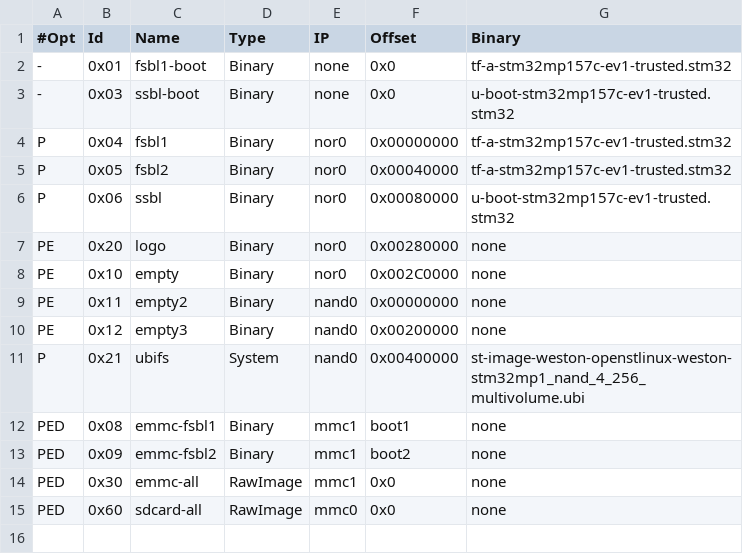
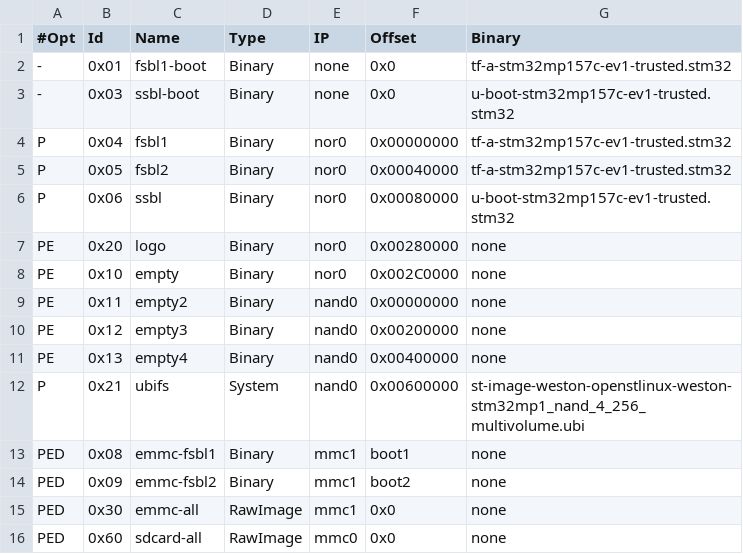
Before and after one commit to STMicroelectronics/meta-st-stm32mp, a TSV file: files/flashlayouts/FlashLayout_nor-nand-4-256_stm32mp157c-ev1_sample.tsv, drawn as a sheet.

Commit message:
FLASHLAYOUT: Fix to be able to flash nor+nand

```diff
--- a/files/flashlayouts/FlashLayout_nor-nand-4-256_stm32mp157c-ev1_sample.tsv
+++ b/files/flashlayouts/FlashLayout_nor-nand-4-256_stm32mp157c-ev1_sample.tsv
@@ -10,3 +10,4 @@ PE	0x11	empty2	Binary	nand0	0x00000000	none
 PE	0x12	empty3	Binary	nand0	0x00200000	none
-P	0x21	ubifs	System	nand0	0x00400000	st-image-weston-openstlinux-weston-stm32mp1_nand_4_256_multivolume.ubi
+PE	0x13	empty4	Binary	nand0	0x00400000	none
+P	0x21	ubifs	System	nand0	0x00600000	st-image-weston-openstlinux-weston-stm32mp1_nand_4_256_multivolume.ubi
 PED	0x08	emmc-fsbl1	Binary	mmc1	boot1	none
```
Also changed, not shown: 1 other file.
